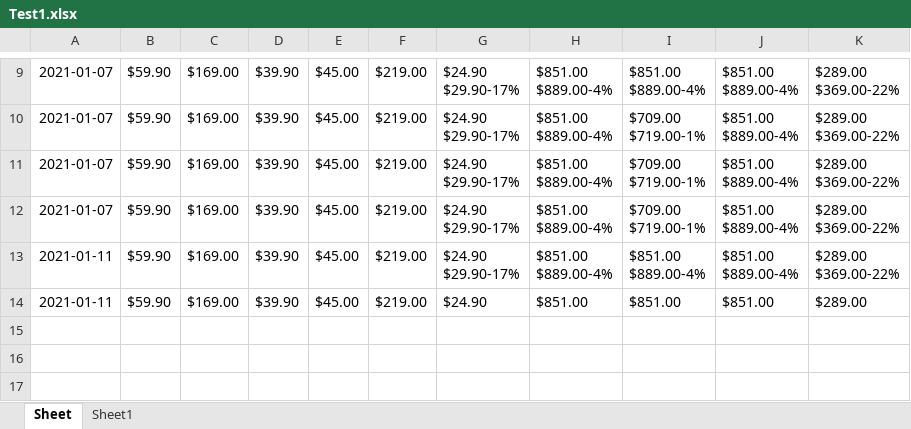
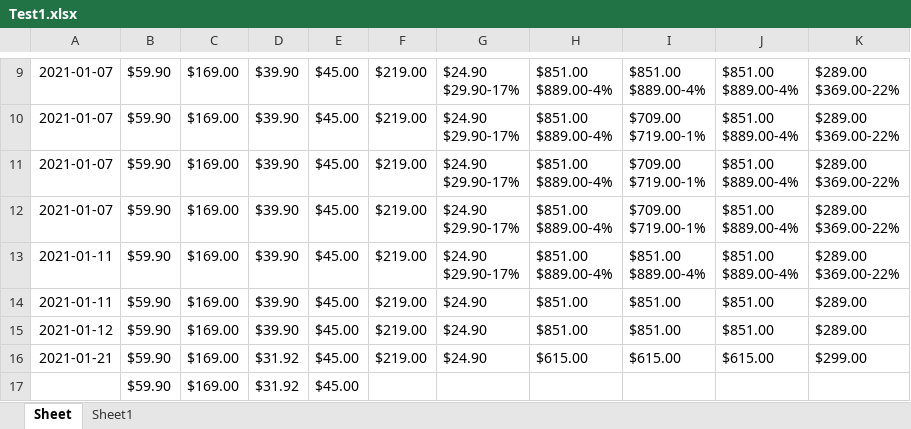
Before and after one commit to KelvinWork/WebScrappingTool, an Excel workbook: Test1.xlsx, sheet Sheet, drawn as a sheet; only a part is shown, gaps mark what is left out; values as stored, in another font and other column widths than the file's, no borders; the diff names each change by its address in the sheet, - before the commit and + after, or states it on an @@ line.

```diff
--- a/Test1.xlsx (sheet Sheet)
+++ b/Test1.xlsx (sheet Sheet)
+row 15: 2021-01-12 | $59.90 | $169.00 | $39.90 | $45.00 | $219.00 | $24.90 | $851.00 | $851.00 | $851.00 | $289.00
+row 16: 2021-01-21 | $59.90 | $169.00 | $31.92 | $45.00 | $219.00 | $24.90 | $615.00 | $615.00 | $615.00 | $299.00
+row 17:  | $59.90 | $169.00 | $31.92 | $45.00
```
Also changed, not shown: 2 other files.
